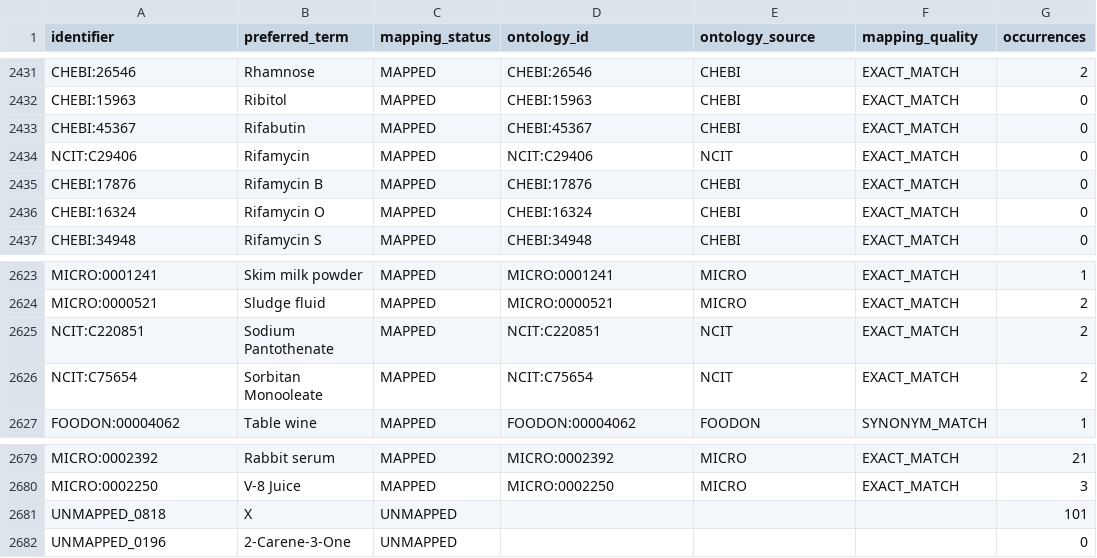
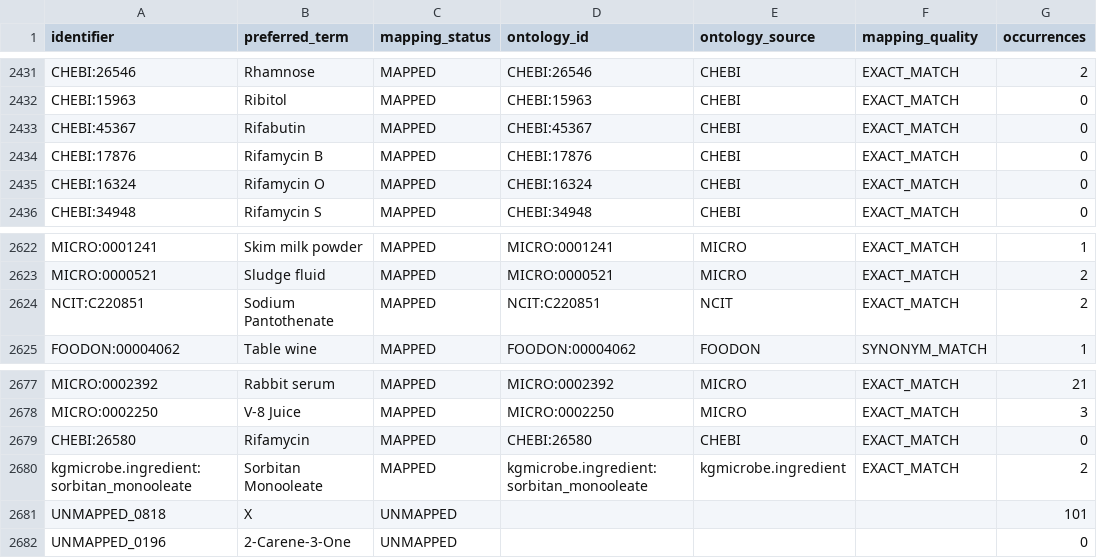
Before and after one commit to CultureBotAI/MediaIngredientMech, a CSV file: data/curated/all_ingredients_index.csv, drawn as a sheet; only a part is shown, gaps mark what is left out; removed rows and columns are numbered as before the commit, all else as after; the diff names each change by its address in the sheet, - before the commit and + after, or states it on an @@ line.

```diff
--- a/data/curated/all_ingredients_index.csv
+++ b/data/curated/all_ingredients_index.csv
-row 2434: NCIT:C29406 | Rifamycin | MAPPED | NCIT:C29406 | NCIT | EXACT_MATCH | 0
-row 2626: NCIT:C75654 | Sorbitan Monooleate | MAPPED | NCIT:C75654 | NCIT | EXACT_MATCH | 2
+row 2679: CHEBI:26580 | Rifamycin | MAPPED | CHEBI:26580 | CHEBI | EXACT_MATCH | 0
+row 2680: kgmicrobe.ingredient:sorbitan_monooleate | Sorbitan Monooleate | MAPPED | kgmicrobe.ingredient:sorbitan_monooleate | kgmicrobe.ingredient | EXACT_MATCH | 2
```
Also changed, not shown: data/curated/mapped_ingredients_index.csv, docs/data/all_ingredients.csv, 40 other files.
